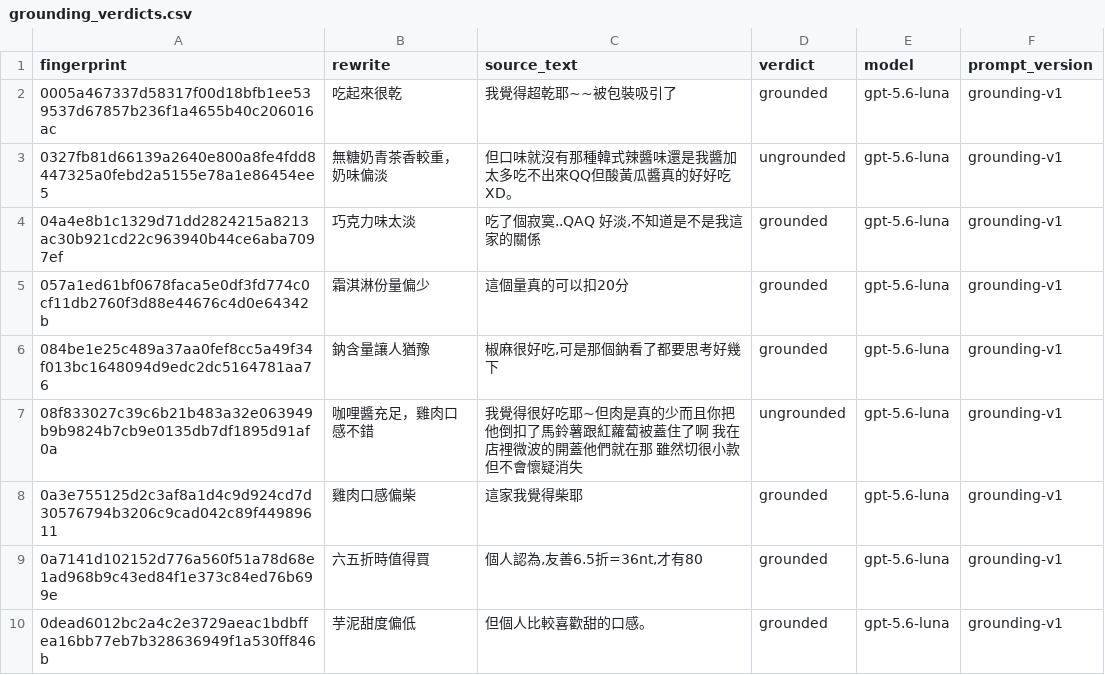
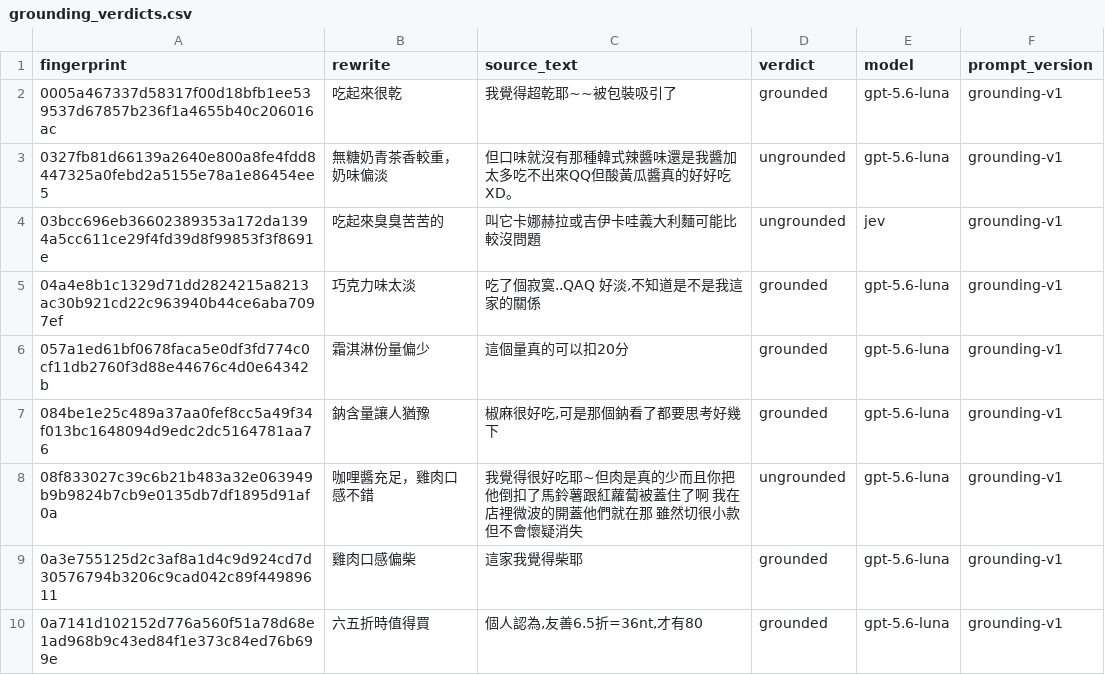
Before and after one commit to YuHsunWang/cvs-radar, a CSV file: data/labels/grounding_verdicts.csv, drawn as a sheet; only a part is shown; the shorter side is filled out with more unchanged rows.

```diff
--- a/data/labels/grounding_verdicts.csv
+++ b/data/labels/grounding_verdicts.csv
@@ -3,2 +3,3 @@
 0327fb81d66139a2640e800a8fe4fdd8447325a0febd2a5155e78a1e86454ee5,無糖奶青茶香較重，奶味偏淡,但口味就沒有那種韓式辣醬味還是我醬加太多吃不出來QQ但酸黃瓜醬真的好好吃XD。,ungrounded,gpt-5.6-luna,grounding-v1
+03bcc696eb36602389353a172da1394a5cc611ce29f4fd39d8f99853f3f8691e,吃起來臭臭苦苦的,叫它卡娜赫拉或吉伊卡哇義大利麵可能比較沒問題,ungrounded,jev,grounding-v1
 04a4e8b1c1329d71dd2824215a8213ac30b921cd22c963940b44ce6aba7097ef,巧克力味太淡,"吃了個寂寞..QAQ 好淡,不知道是不是我這家的關係",grounded,gpt-5.6-luna,grounding-v1
```
Also changed, not shown: data/labels/excerpt_labels.csv, data/labels/official_kcal.csv, 7 other files.
